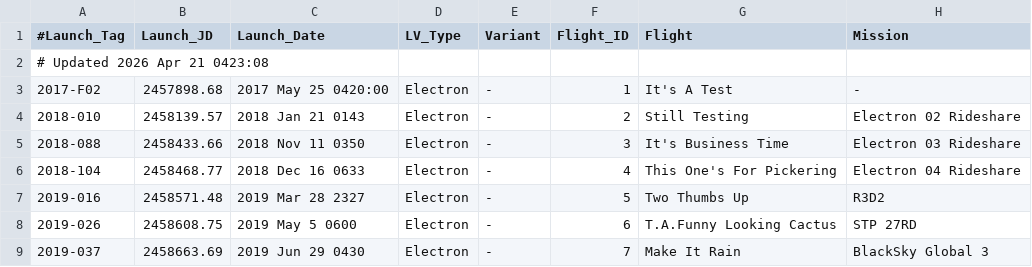
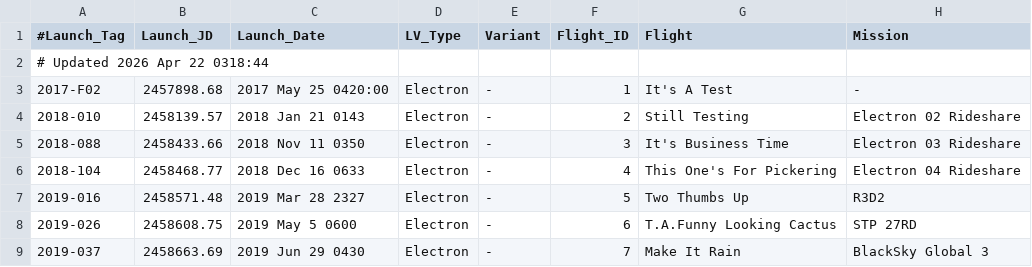
Before and after one commit to edchanonline/gh-page-space-launches, a TSV file: docs/data/raw/Electron.tsv, drawn as a sheet; only a part is shown; the diff names each change by its address in the sheet, - before the commit and + after, or states it on an @@ line.

```diff
--- a/docs/data/raw/Electron.tsv
+++ b/docs/data/raw/Electron.tsv
-A2 (#Launch_Tag): # Updated 2026 Apr 21 0423:08
+A2 (#Launch_Tag): # Updated 2026 Apr 22 0318:44
```
